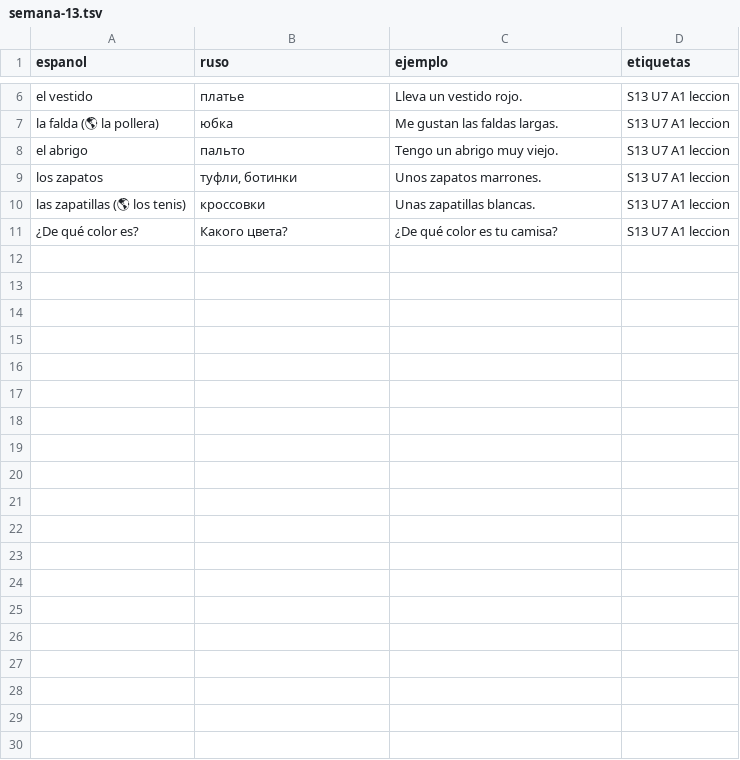
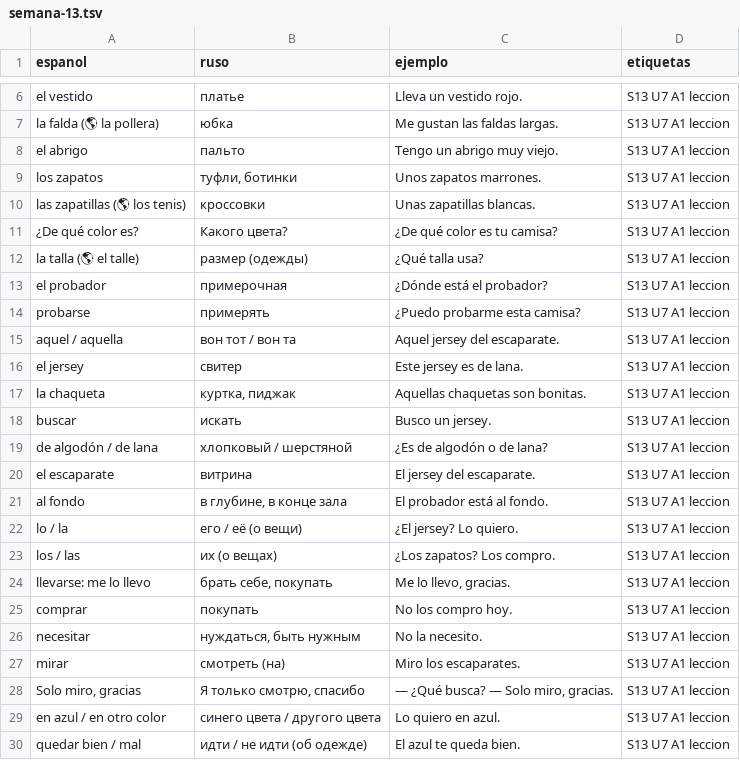
Before and after one commit to ianmusicall-max/espanol-desde-ruso, a TSV file: vocabulario/semana-13.tsv, drawn as a sheet; only a part is shown, gaps mark what is left out; the diff covers the shown part only; the diff names each change by its address in the sheet, - before the commit and + after, or states it on an @@ line.

```diff
--- a/vocabulario/semana-13.tsv
+++ b/vocabulario/semana-13.tsv
+row 12: la talla (🌎 el talle) | размер (одежды) | ¿Qué talla usa? | S13 U7 A1 leccion
+row 13: el probador | примерочная | ¿Dónde está el probador? | S13 U7 A1 leccion
+row 14: probarse | примерять | ¿Puedo probarme esta camisa? | S13 U7 A1 leccion
+row 15: aquel / aquella | вон тот / вон та | Aquel jersey del escaparate. | S13 U7 A1 leccion
+row 16: el jersey | свитер | Este jersey es de lana. | S13 U7 A1 leccion
+row 17: la chaqueta | куртка, пиджак | Aquellas chaquetas son bonitas. | S13 U7 A1 leccion
+row 18: buscar | искать | Busco un jersey. | S13 U7 A1 leccion
+row 19: de algodón / de lana | хлопковый / шерстяной | ¿Es de algodón o de lana? | S13 U7 A1 leccion
+row 20: el escaparate | витрина | El jersey del escaparate. | S13 U7 A1 leccion
+row 21: al fondo | в глубине, в конце зала | El probador está al fondo. | S13 U7 A1 leccion
+row 22: lo / la | его / её (о вещи) | ¿El jersey? Lo quiero. | S13 U7 A1 leccion
+row 23: los / las | их (о вещах) | ¿Los zapatos? Los compro. | S13 U7 A1 leccion
+row 24: llevarse: me lo llevo | брать себе, покупать | Me lo llevo, gracias. | S13 U7 A1 leccion
+row 25: comprar | покупать | No los compro hoy. | S13 U7 A1 leccion
+row 26: necesitar | нуждаться, быть нужным | No la necesito. | S13 U7 A1 leccion
+row 27: mirar | смотреть (на) | Miro los escaparates. | S13 U7 A1 leccion
+row 28: Solo miro, gracias | Я только смотрю, спасибо | — ¿Qué busca? — Solo miro, gracias. | S13 U7 A1 leccion
+row 29: en azul / en otro color | синего цвета / другого цвета | Lo quiero en azul. | S13 U7 A1 leccion
+row 30: quedar bien / mal | идти / не идти (об одежде) | El azul te queda bien. | S13 U7 A1 leccion
```
Also changed, not shown: 16 added rows elsewhere in this file, vocabulario/semana-12.tsv, vocabulario/semana-14.tsv, 32 other files.
